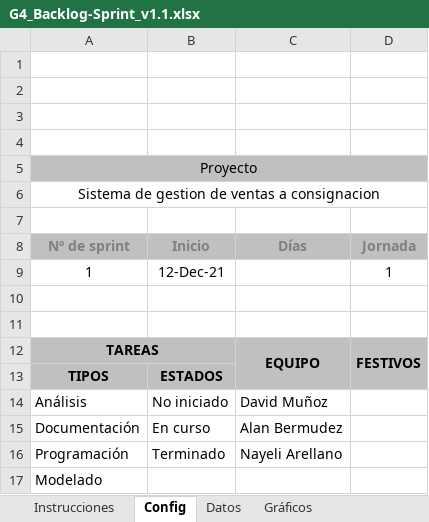
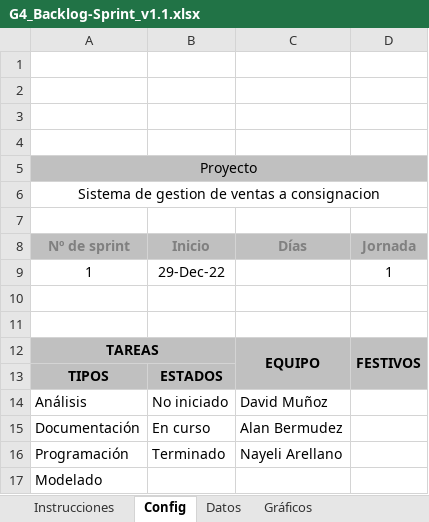
Before and after one commit to FranciscoDavidMunozArmas/7185_G4, an Excel workbook: Proyecto/Documentacion/PREGAME/1. ELICITACION/1.6 Backlog/G4_Backlog-Sprint_v1.1.xlsx, sheet Config, drawn as a sheet; values as stored, in another font and other column widths than the file's, no borders; charts and pictures not drawn; the diff names each change by its address in the sheet, - before the commit and + after, or states it on an @@ line.

```diff
--- a/Proyecto/Documentacion/PREGAME/1. ELICITACION/1.6 Backlog/G4_Backlog-Sprint_v1.1.xlsx (sheet Config)
+++ b/Proyecto/Documentacion/PREGAME/1. ELICITACION/1.6 Backlog/G4_Backlog-Sprint_v1.1.xlsx (sheet Config)
-B9 (Inicio): 12-Dec-21
+B9 (Inicio): 29-Dec-22
```
Also changed, not shown: sheet Datos, sheet Gráficos, formulas that keep their value, hidden cells, charts or pictures.
